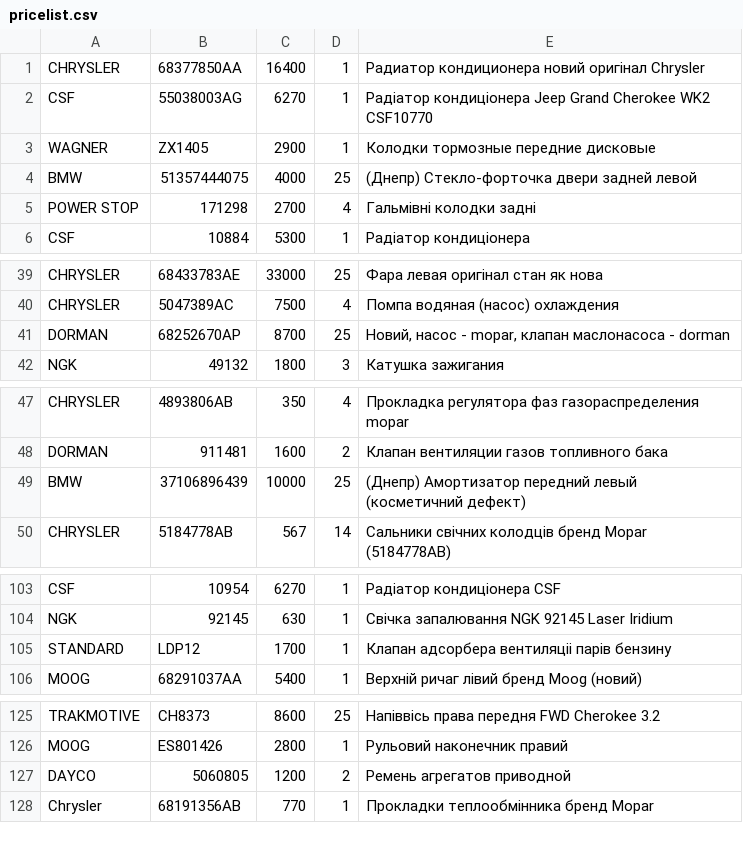
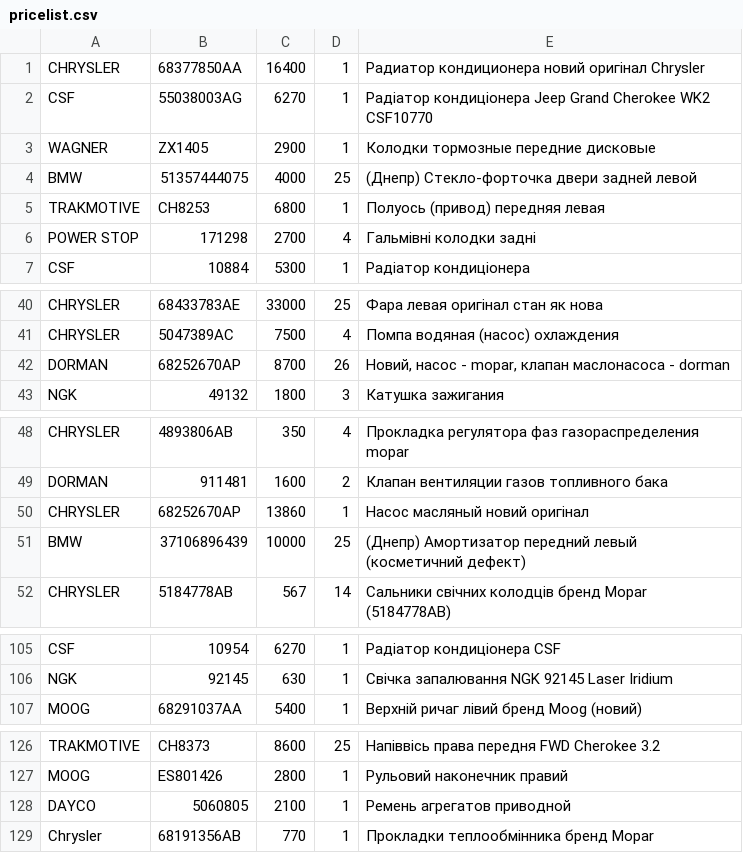
Before and after one commit to xvalikan/avtopro-pricelist, a CSV file: pricelist.csv, drawn as a sheet; only a part is shown, gaps mark what is left out; the diff covers the shown part only.

```diff
--- a/pricelist.csv
+++ b/pricelist.csv
@@ -4,2 +4,3 @@ WAGNER;ZX1405;2900;1;Колодки тормозные передние диск
 BMW;51357444075;4000;25;(Днепр) Стекло-форточка двери задней левой
+TRAKMOTIVE;CH8253;6800;1;Полуось (привод) передняя левая
 POWER STOP;171298;2700;4;Гальмівні колодки задні
@@ -40,3 +41,3 @@ CHRYSLER;68433783AE;33000;25;Фара левая оригінал стан як
 CHRYSLER;5047389AC;7500;4;Помпа водяная (насос) охлаждения
-DORMAN;68252670AP;8700;25;Новий, насос - mopar, клапан маслонасоса - dorman
+DORMAN;68252670AP;8700;26;Новий, насос - mopar, клапан маслонасоса - dorman
 NGK;49132;1800;3;Катушка зажигания
@@ -48,2 +49,3 @@ CHRYSLER;4893806AB;350;4;Прокладка регулятора фаз газо
 DORMAN;911481;1600;2;Клапан вентиляции газов топливного бака
+CHRYSLER;68252670AP;13860;1;Насос масляный новий оригінал
 BMW;37106896439;10000;25;(Днепр) Амортизатор передний левый (косметичний дефект)
@@ -104,3 +106,2 @@ CSF;10954;6270;1;Радіатор кондиціонера CSF
 NGK;92145;630;1;Свічка запалювання NGK 92145 Laser Iridium
-STANDARD;LDP12;1700;1;Клапан адсорбера вентиляцii парів бензину
 MOOG;68291037AA;5400;1;Верхній ричаг лівий бренд Moog (новий)
@@ -126,3 +127,3 @@ TRAKMOTIVE;CH8373;8600;25;Напіввісь права передня FWD Chero
 MOOG;ES801426;2800;1;Рульовий наконечник правий
-DAYCO;5060805;1200;2;Ремень агрегатов приводной
+DAYCO;5060805;2100;1;Ремень агрегатов приводной
 Chrysler;68191356AB;770;1;Прокладки теплообмінника бренд Mopar
```
Also changed, not shown: 2 edited cells elsewhere in this file.
